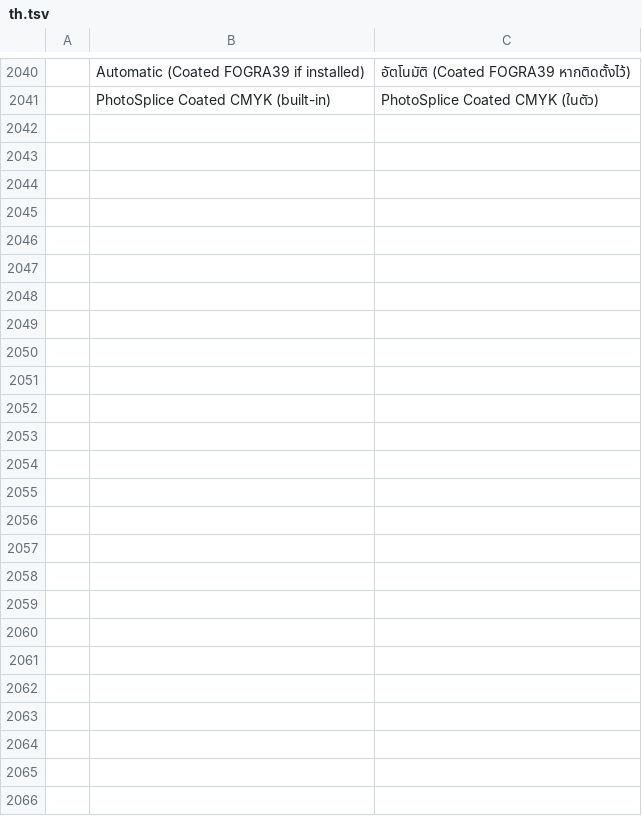
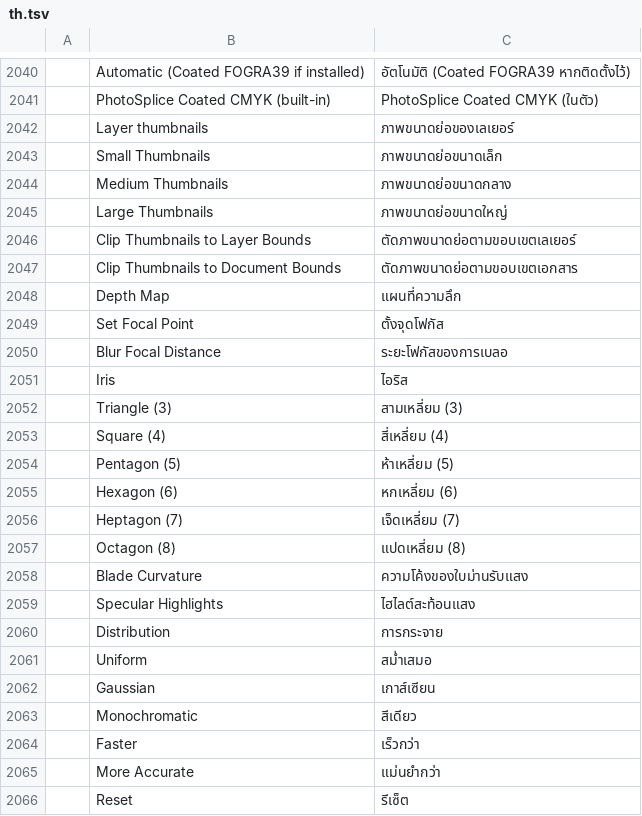
Before and after one commit to eolix/PhotoSplice, a TSV file: crates/ui-egui/src/i18n/th.tsv, drawn as a sheet; only a part is shown, gaps mark what is left out; the diff names each change by its address in the sheet, - before the commit and + after, or states it on an @@ line.

```diff
--- a/crates/ui-egui/src/i18n/th.tsv
+++ b/crates/ui-egui/src/i18n/th.tsv
+row 2042:  | Layer thumbnails | ภาพขนาดย่อของเลเยอร์
+row 2043:  | Small Thumbnails | ภาพขนาดย่อขนาดเล็ก
+row 2044:  | Medium Thumbnails | ภาพขนาดย่อขนาดกลาง
+row 2045:  | Large Thumbnails | ภาพขนาดย่อขนาดใหญ่
+row 2046:  | Clip Thumbnails to Layer Bounds | ตัดภาพขนาดย่อตามขอบเขตเลเยอร์
+row 2047:  | Clip Thumbnails to Document Bounds | ตัดภาพขนาดย่อตามขอบเขตเอกสาร
+row 2048:  | Depth Map | แผนที่ความลึก
+row 2049:  | Set Focal Point | ตั้งจุดโฟกัส
+row 2050:  | Blur Focal Distance | ระยะโฟกัสของการเบลอ
+row 2051:  | Iris | ไอริส
+row 2052:  | Triangle (3) | สามเหลี่ยม (3)
+row 2053:  | Square (4) | สี่เหลี่ยม (4)
+row 2054:  | Pentagon (5) | ห้าเหลี่ยม (5)
+row 2055:  | Hexagon (6) | หกเหลี่ยม (6)
+row 2056:  | Heptagon (7) | เจ็ดเหลี่ยม (7)
+row 2057:  | Octagon (8) | แปดเหลี่ยม (8)
+row 2058:  | Blade Curvature | ความโค้งของใบม่านรับแสง
+row 2059:  | Specular Highlights | ไฮไลต์สะท้อนแสง
+row 2060:  | Distribution | การกระจาย
+row 2061:  | Uniform | สม่ำเสมอ
+row 2062:  | Gaussian | เกาส์เซียน
+row 2063:  | Monochromatic | สีเดียว
+row 2064:  | Faster | เร็วกว่า
+row 2065:  | More Accurate | แม่นยำกว่า
+row 2066:  | Reset | รีเซ็ต
```
Also changed, not shown: crates/ui-egui/src/i18n/ar.tsv, crates/ui-egui/src/i18n/bg.tsv, 36 other files.
